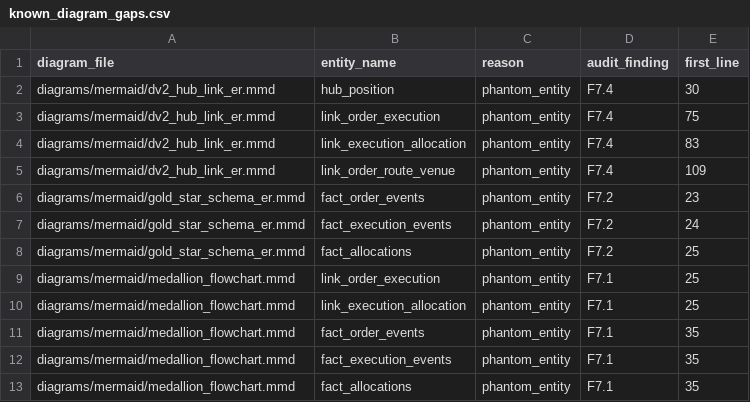
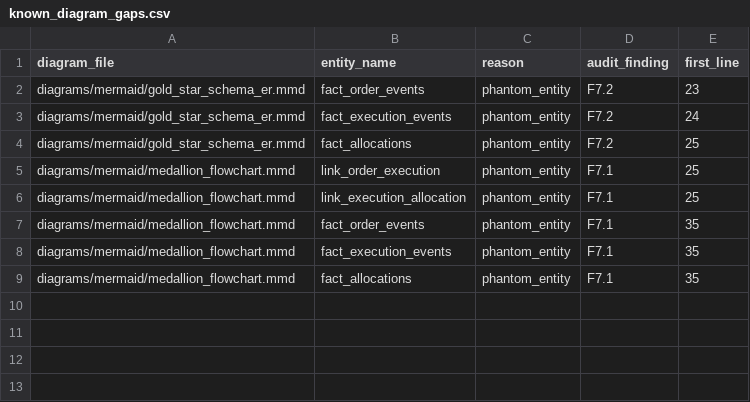
Before and after one commit to jamezycesar-collab/cat-data-model, a CSV file: guardrails/known_diagram_gaps.csv, drawn as a sheet; the diff names each change by its address in the sheet, - before the commit and + after, or states it on an @@ line.

Commit message:
Tier 11: WS3 quick-wins (close F5.1, F7.3, F7.4, I1) (#13)
Burndown of four low-effort audit items:

1. Drop last_refresh_date from Hive Gold fact_cais_fdid. Tier 9.3
   placed it on Gold by mistake - belongs only on Silver SCD2
   satellite sat_cais_fdid_state. Closes F5.1.

2. Rename three DV2 diagram classes to match DDL names:
     link_order_execution     -> link_execution_order
     link_execution_allocation -> link_allocation_execution
     link_order_route_venue   -> link_order_venue
   Drop class hub_position from the OpsHubs namespace - position
   concept lives in expanded-model, not DV2. Closes F7.4.

3. Update cais_state_machines.md Backlog table: all 4 items closed
   by Tier 9.3, with status column showing closure. Closes F7.3.

4. Add requirements.txt pinning pypdf>=4.0,<6.0 to silence the
   CryptographyDeprecationWarning under cryptography 45+. Update
   CI workflow to use it. Closes I1.

Allowlist burndown:
  known_parity_gaps.csv:    13 -> 12 rows (F5.1 cleared)
  known_diagram_gaps.csv:   12 -> 8 rows  (F7.4 cleared)

All 7 guardrails pass.

Remaining backlog: F5.2/F5.3 (intentional dialect strategy diffs),
F4.1 (8 uncovered codes - needs DDL work), F8.6 (informational),
I2 (informational).

```diff
--- a/guardrails/known_diagram_gaps.csv
+++ b/guardrails/known_diagram_gaps.csv
-row 2: diagrams/mermaid/dv2_hub_link_er.mmd | hub_position | phantom_entity | F7.4 | 30
-row 3: diagrams/mermaid/dv2_hub_link_er.mmd | link_order_execution | phantom_entity | F7.4 | 75
-row 4: diagrams/mermaid/dv2_hub_link_er.mmd | link_execution_allocation | phantom_entity | F7.4 | 83
-row 5: diagrams/mermaid/dv2_hub_link_er.mmd | link_order_route_venue | phantom_entity | F7.4 | 109
```
Also changed, not shown: guardrails/known_parity_gaps.csv, 6 other files.
